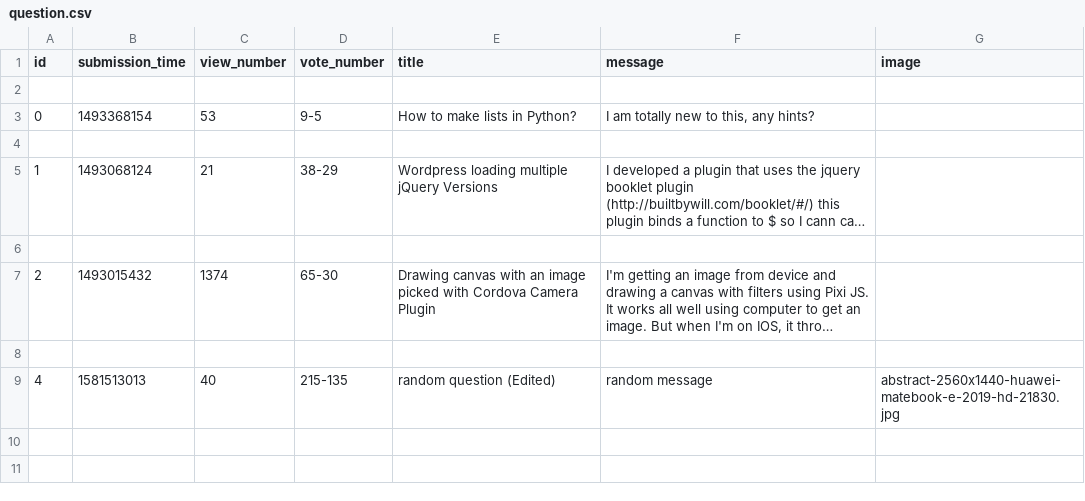
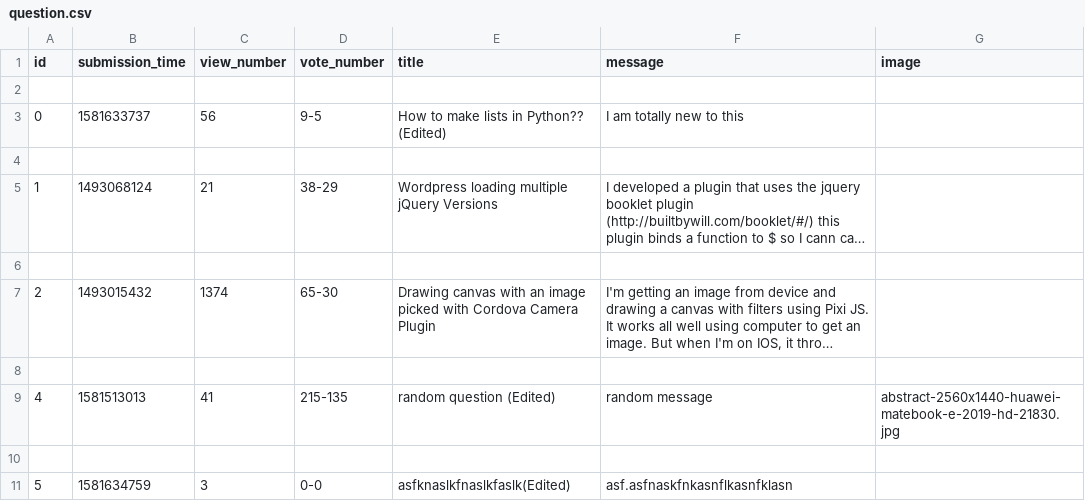
Before and after one commit to BogdanGheboianu/ask-mate-python, a CSV file: sample_data/question.csv, drawn as a sheet; long unchanged cells end in …; the diff names each change by its address in the sheet, - before the commit and + after, or states it on an @@ line.

Commit message:
Add update submission time if question is edited and display submission time with '(edited)' at the back

```diff
--- a/sample_data/question.csv
+++ b/sample_data/question.csv
-B3 (submission_time): 1493368154
+B3 (submission_time): 1581633737
-C3 (view_number): 53
+C3 (view_number): 56
-E3 (title): How to make lists in Python?
+E3 (title): How to make lists in Python?? (Edited)
-F3 (message): I am totally new to this, any hints?
+F3 (message): I am totally new to this
-C9 (view_number): 40
+C9 (view_number): 41
+row 10: (empty)
+row 11: 5 | 1581634759 | 3 | 0-0 | asfknaslkfnaslkfaslk(Edited) | asf.asfnaskfnkasnflkasnfklasn
```
Also changed, not shown: 3 other files.
